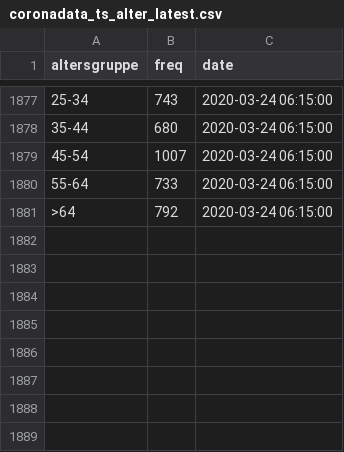
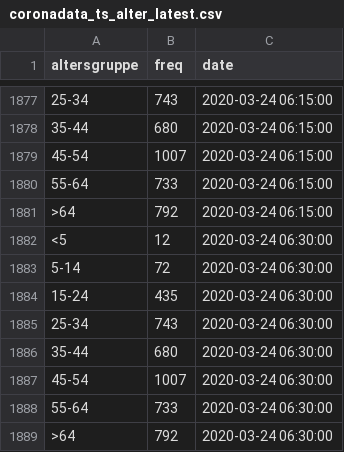
Before and after one commit to statistikat/coronaDAT, a CSV file: coronadata_ts_alter_latest.csv, drawn as a sheet; only a part is shown, gaps mark what is left out; the diff names each change by its address in the sheet, - before the commit and + after, or states it on an @@ line.

```diff
--- a/coronadata_ts_alter_latest.csv
+++ b/coronadata_ts_alter_latest.csv
+row 1882: <5 | 12 | 2020-03-24 06:30:00
+row 1883: 5-14 | 72 | 2020-03-24 06:30:00
+row 1884: 15-24 | 435 | 2020-03-24 06:30:00
+row 1885: 25-34 | 743 | 2020-03-24 06:30:00
+row 1886: 35-44 | 680 | 2020-03-24 06:30:00
+row 1887: 45-54 | 1007 | 2020-03-24 06:30:00
+row 1888: 55-64 | 733 | 2020-03-24 06:30:00
+row 1889: >64 | 792 | 2020-03-24 06:30:00
```
Also changed, not shown: coronadata_ts_allgemein_latest.csv, coronadata_ts_bezirke_latest.csv, 17 other files.
